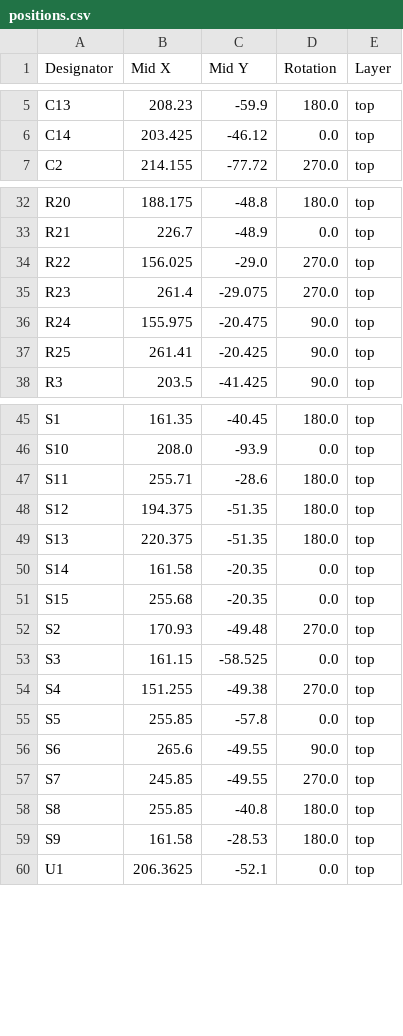
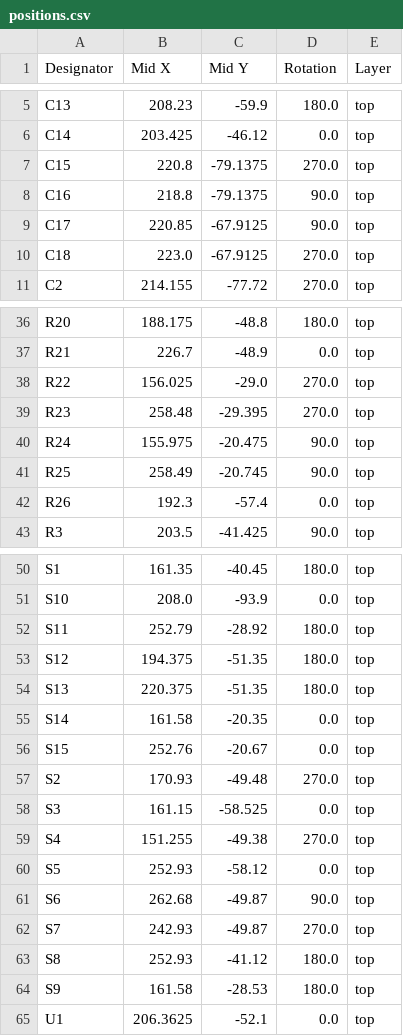
Before and after one commit to elitetq/hid-controller, a CSV file: hid-controller-pcb/production/positions.csv, drawn as a sheet; only a part is shown, gaps mark what is left out; the diff covers the shown part only.

Commit message:
final version of controller v1.0

```diff
--- a/hid-controller-pcb/production/positions.csv
+++ b/hid-controller-pcb/production/positions.csv
@@ -6,2 +6,6 @@ C13,208.23,-59.9,180.0,top
 C14,203.425,-46.12,0.0,top
+C15,220.8,-79.1375,270.0,top
+C16,218.8,-79.1375,90.0,top
+C17,220.85,-67.9125,90.0,top
+C18,223.0,-67.9125,270.0,top
 C2,214.155,-77.72,270.0,top
@@ -34,5 +38,6 @@ R21,226.7,-48.9,0.0,top
 R22,156.025,-29.0,270.0,top
-R23,261.4,-29.075,270.0,top
+R23,258.48,-29.395,270.0,top
 R24,155.975,-20.475,90.0,top
-R25,261.41,-20.425,90.0,top
+R25,258.49,-20.745,90.0,top
+R26,192.3,-57.4,0.0,top
 R3,203.5,-41.425,90.0,top
@@ -46,3 +51,3 @@ S1,161.35,-40.45,180.0,top
 S10,208.0,-93.9,0.0,top
-S11,255.71,-28.6,180.0,top
+S11,252.79,-28.92,180.0,top
 S12,194.375,-51.35,180.0,top
@@ -50,3 +55,3 @@ S13,220.375,-51.35,180.0,top
 S14,161.58,-20.35,0.0,top
-S15,255.68,-20.35,0.0,top
+S15,252.76,-20.67,0.0,top
 S2,170.93,-49.48,270.0,top
@@ -54,6 +59,6 @@ S3,161.15,-58.525,0.0,top
 S4,151.255,-49.38,270.0,top
-S5,255.85,-57.8,0.0,top
-S6,265.6,-49.55,90.0,top
-S7,245.85,-49.55,270.0,top
-S8,255.85,-40.8,180.0,top
+S5,252.93,-58.12,0.0,top
+S6,262.68,-49.87,90.0,top
+S7,242.93,-49.87,270.0,top
+S8,252.93,-41.12,180.0,top
 S9,161.58,-28.53,180.0,top
```
Also changed, not shown: 8 edited cells elsewhere in this file, hid-controller-pcb/production/bom.csv, hid-controller-pcb/production/designators.csv, 55 other files.
